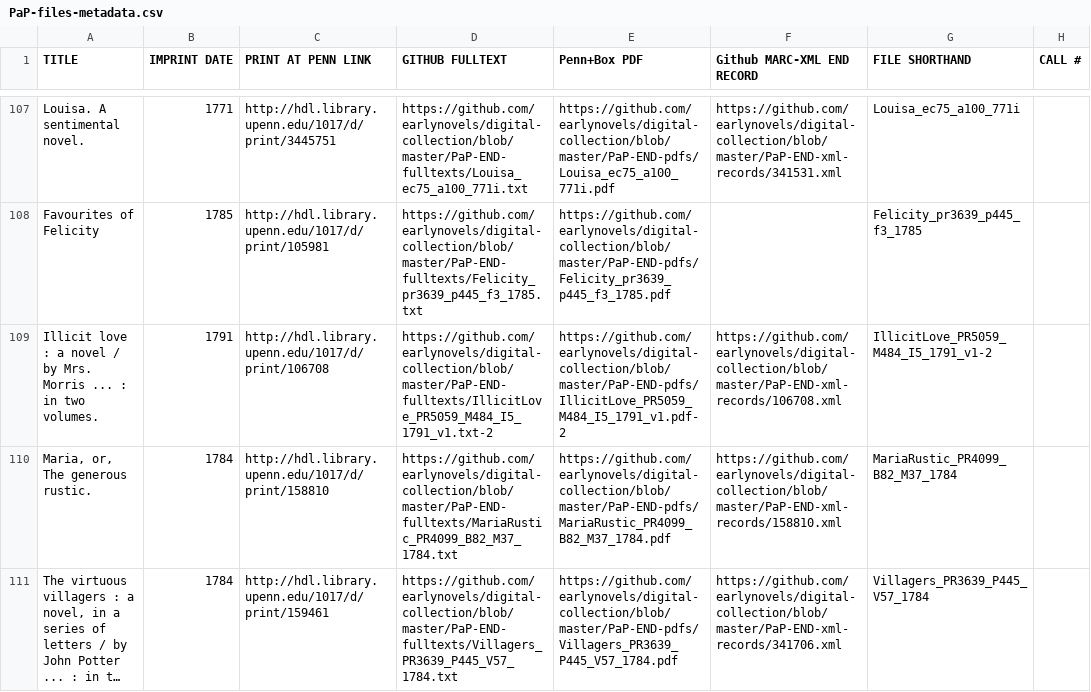
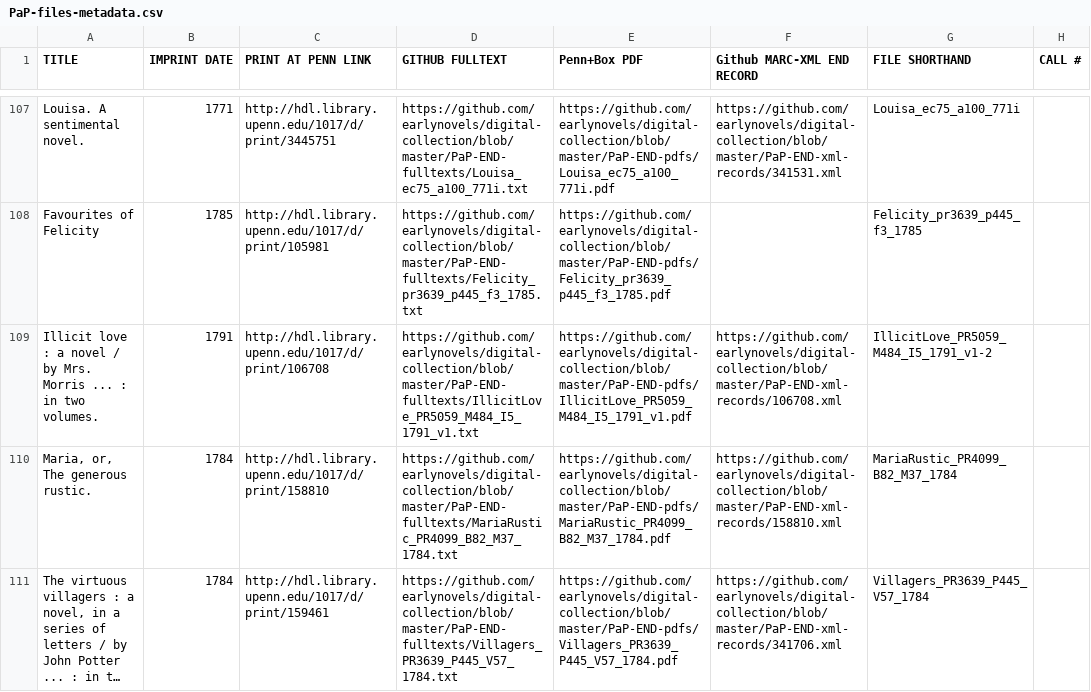
Before and after one commit to earlynovels/digital-collection, a CSV file: PaP-files-metadata.csv, drawn as a sheet; only a part is shown, gaps mark what is left out; long unchanged cells end in …; the diff covers the shown part only; the diff names each change by its address in the sheet, - before the commit and + after, or states it on an @@ line.

```diff
--- a/PaP-files-metadata.csv
+++ b/PaP-files-metadata.csv
-D109 (GITHUB FULLTEXT): https://github.com/earlynovels/digital-collection/blob/master/PaP-END-fulltexts/IllicitLove_PR5059_M484_I5_1791_v1.txt-2
+D109 (GITHUB FULLTEXT): https://github.com/earlynovels/digital-collection/blob/master/PaP-END-fulltexts/IllicitLove_PR5059_M484_I5_1791_v1.txt
-E109 (Penn+Box PDF): https://github.com/earlynovels/digital-collection/blob/master/PaP-END-pdfs/IllicitLove_PR5059_M484_I5_1791_v1.pdf-2
+E109 (Penn+Box PDF): https://github.com/earlynovels/digital-collection/blob/master/PaP-END-pdfs/IllicitLove_PR5059_M484_I5_1791_v1.pdf
```
Also changed, not shown: 26 edited cells elsewhere in this file, 1 other file.
